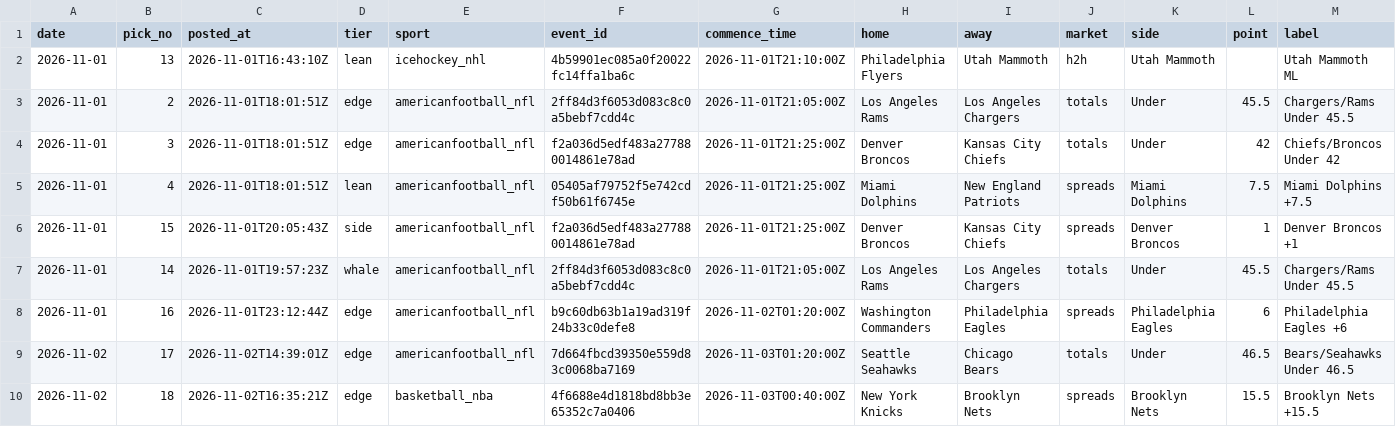
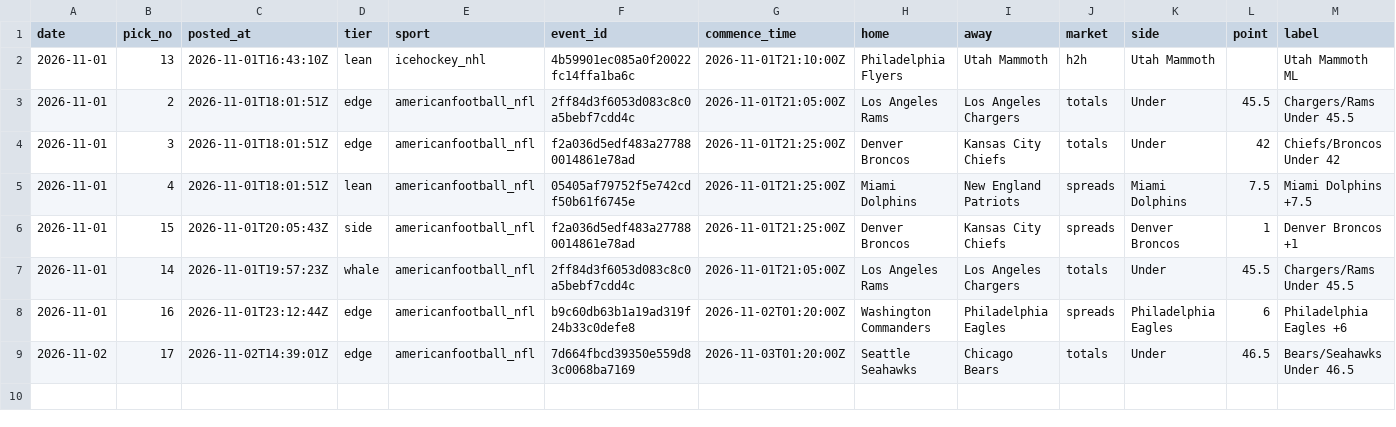
Before and after one commit to StampedPicks/stamped-picks, a CSV file: data/ledger.csv, drawn as a sheet; only a part is shown; rows hold the shown columns only; the diff names each change by its address in the sheet, - before the commit and + after, or states it on an @@ line.

Commit message:
Pull deleted Nets +15.5 daily play (#18) and its ladder rung; picks will be re-run on the new sim

```diff
--- a/data/ledger.csv
+++ b/data/ledger.csv
-row 10: 2026-11-02 | 18 | 2026-11-02T16:35:21Z | edge | basketball_nba | 4f6688e4d1818bd8bb3e65352c7a0406 | 2026-11-03T00:40:00Z | New York Knicks | Brooklyn Nets | spreads | Brooklyn Nets | 15.5 | Brooklyn Nets +15.5
```
Also changed, not shown: 1 other file.
